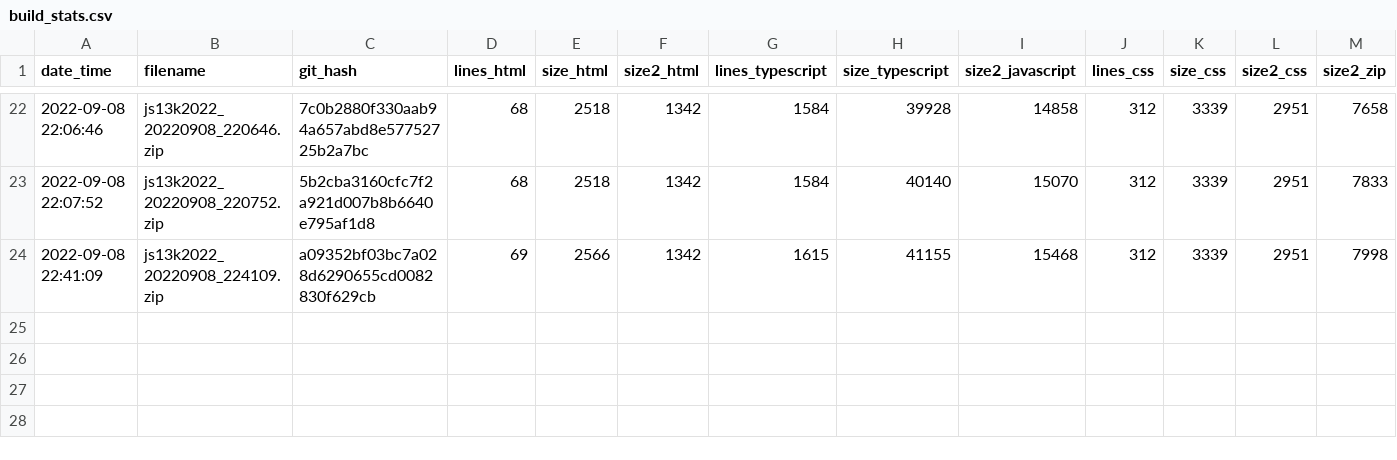
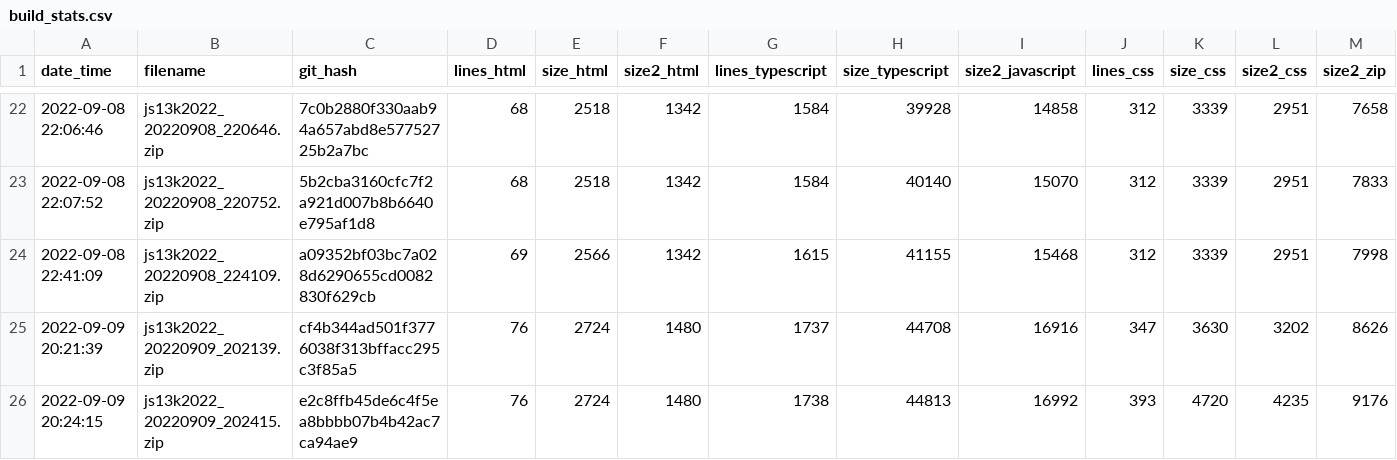
Before and after one commit to gheja/js13k2022, a CSV file: build_stats.csv, drawn as a sheet; only a part is shown, gaps mark what is left out; the diff names each change by its address in the sheet, - before the commit and + after, or states it on an @@ line.

Commit message:
Updated build_stats.csv

```diff
--- a/build_stats.csv
+++ b/build_stats.csv
+row 25: 2022-09-09 20:21:39 | js13k2022_20220909_202139.zip | cf4b344ad501f3776038f313bffacc295c3f85a5 | 76 | 2724 | 1480 | 1737 | 44708 | 16916 | 347 | 3630 | 3202 | 8626
+row 26: 2022-09-09 20:24:15 | js13k2022_20220909_202415.zip | e2c8ffb45de6c4f5ea8bbbb07b4b42ac7ca94ae9 | 76 | 2724 | 1480 | 1738 | 44813 | 16992 | 393 | 4720 | 4235 | 9176
```
